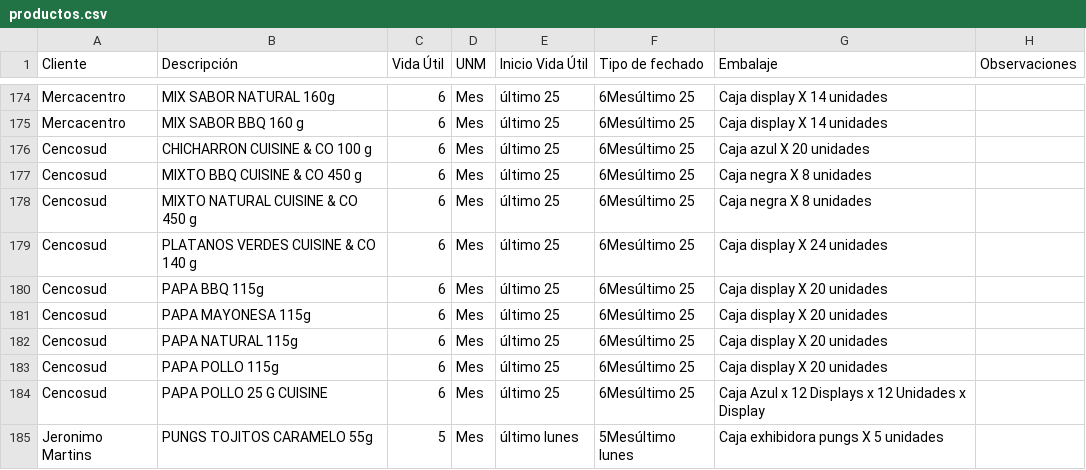
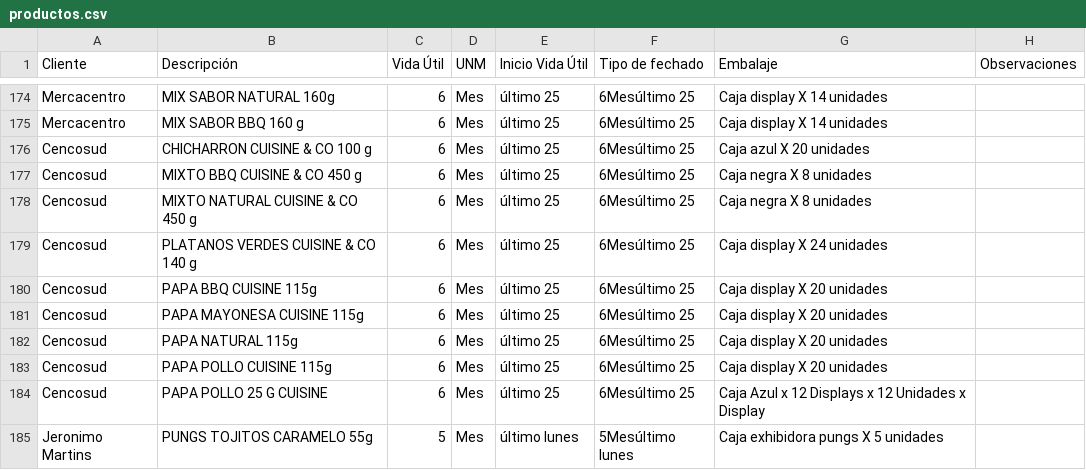
Before and after one commit to analistasgcproductosvicky-max/calculadora-fechas-vencimiento, a CSV file: productos.csv, drawn as a sheet; only a part is shown, gaps mark what is left out.

Commit message:
Update productos.csv

```diff
--- a/productos.csv
+++ b/productos.csv
@@ -179,6 +179,6 @@ Cencosud,MIXTO NATURAL CUISINE & CO 450 g,6,Mes,último 25,6Mesúltimo 25,Caja n
 Cencosud,PLATANOS VERDES CUISINE & CO 140  g,6,Mes,último 25,6Mesúltimo 25,Caja display X 24 unidades,
-Cencosud,PAPA BBQ 115g,6,Mes,último 25,6Mesúltimo 25,Caja display X 20 unidades,
-Cencosud,PAPA MAYONESA 115g,6,Mes,último 25,6Mesúltimo 25,Caja display X 20 unidades,
+Cencosud,PAPA BBQ CUISINE 115g,6,Mes,último 25,6Mesúltimo 25,Caja display X 20 unidades,
+Cencosud,PAPA MAYONESA CUISINE  115g,6,Mes,último 25,6Mesúltimo 25,Caja display X 20 unidades,
 Cencosud,PAPA NATURAL 115g,6,Mes,último 25,6Mesúltimo 25,Caja display X 20 unidades,
-Cencosud,PAPA POLLO 115g,6,Mes,último 25,6Mesúltimo 25,Caja display X 20 unidades,
+Cencosud,PAPA POLLO CUISINE 115g,6,Mes,último 25,6Mesúltimo 25,Caja display X 20 unidades,
 Cencosud,PAPA POLLO 25 G CUISINE,6,Mes,último 25,6Mesúltimo 25,Caja Azul x 12 Displays x 12 Unidades x Display,
```
